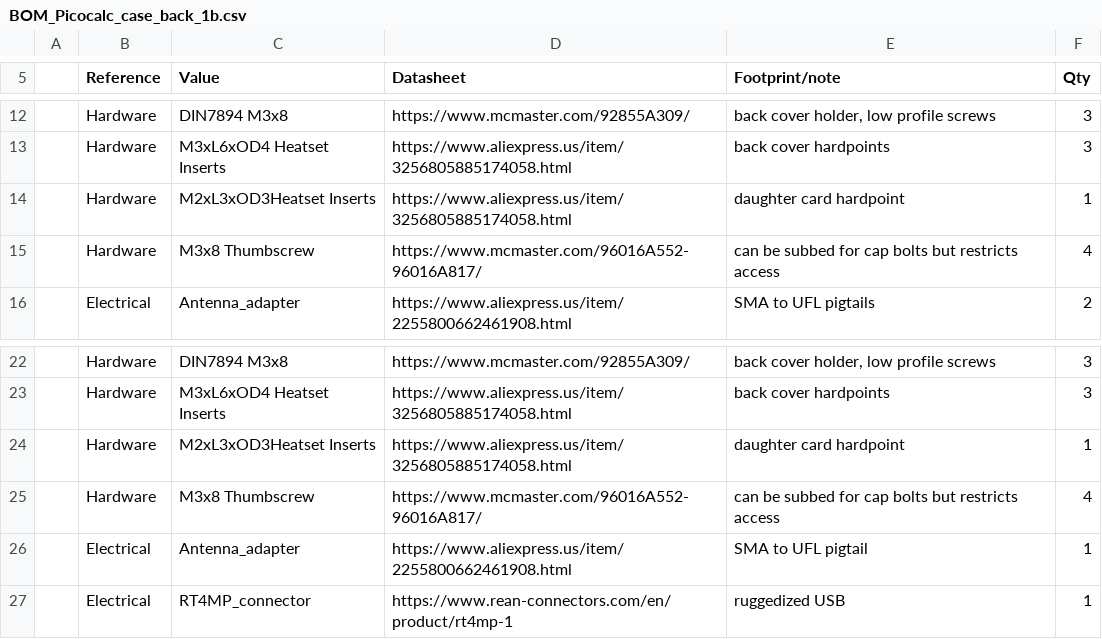
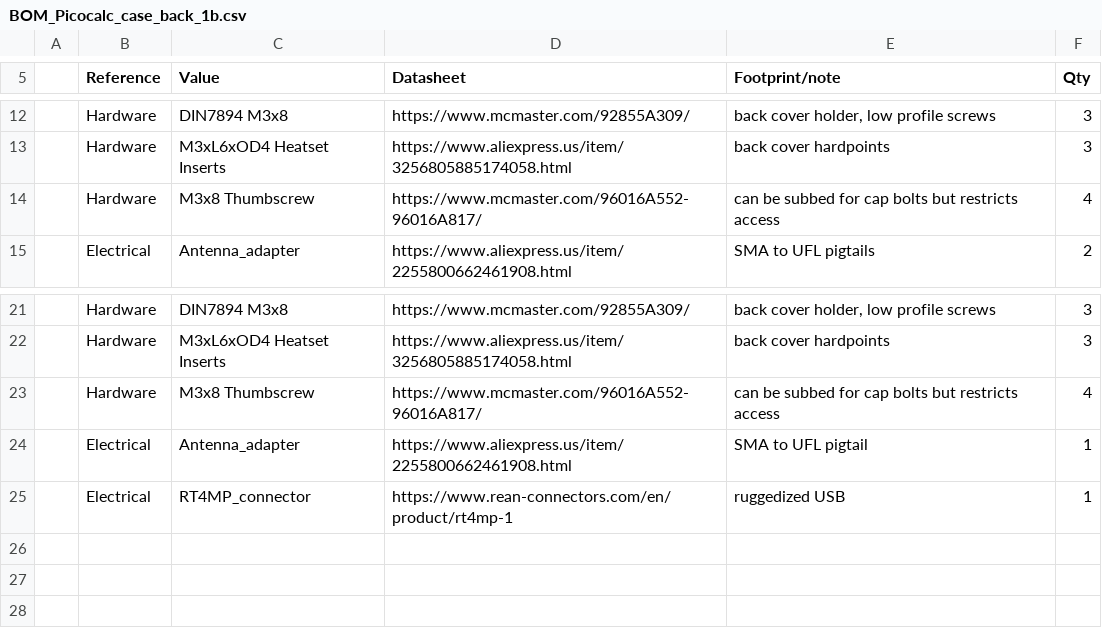
Before and after one commit to Kelpiscool/picocalc-modular-back, a CSV file: resources/BOM_Picocalc_case_back_1b.csv, drawn as a sheet; only a part is shown, gaps mark what is left out; the diff names each change by its address in the sheet, - before the commit and + after, or states it on an @@ line.

Commit message:
Add files via upload
New updated BOM with corrections and addition of Model D.

```diff
--- a/resources/BOM_Picocalc_case_back_1b.csv
+++ b/resources/BOM_Picocalc_case_back_1b.csv
-row 14:  | Hardware | M2xL3xOD3Heatset Inserts | https://www.aliexpress.us/item/3256805885174058.html | daughter card hardpoint | 1
-row 24:  | Hardware | M2xL3xOD3Heatset Inserts | https://www.aliexpress.us/item/3256805885174058.html | daughter card hardpoint | 1
```
